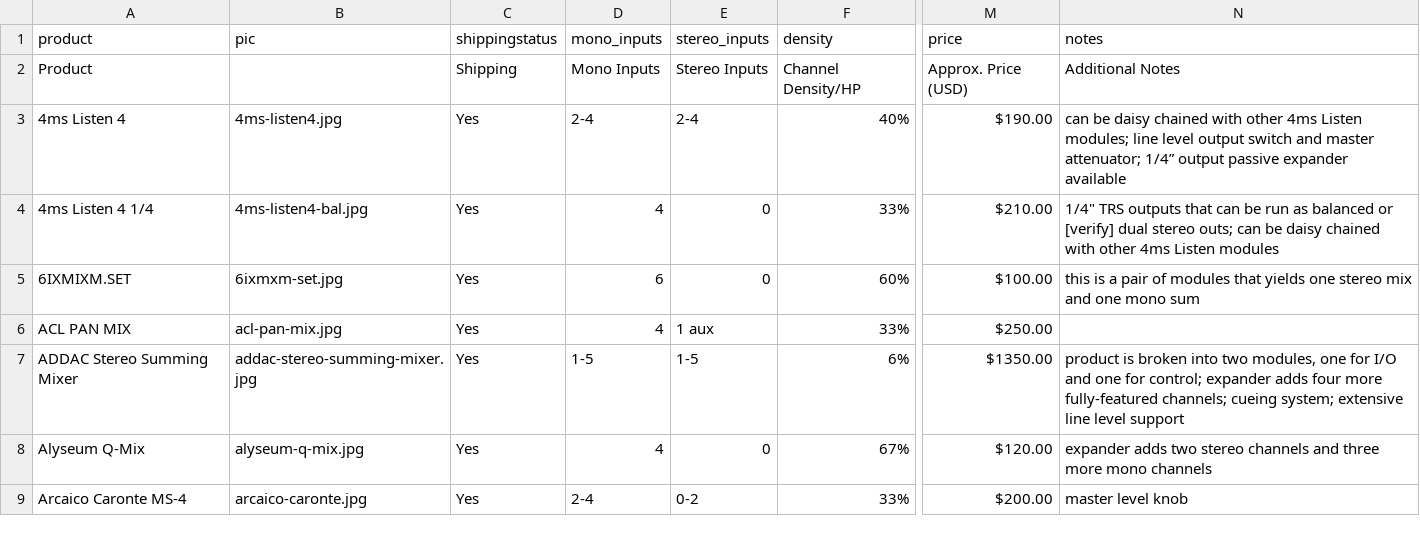
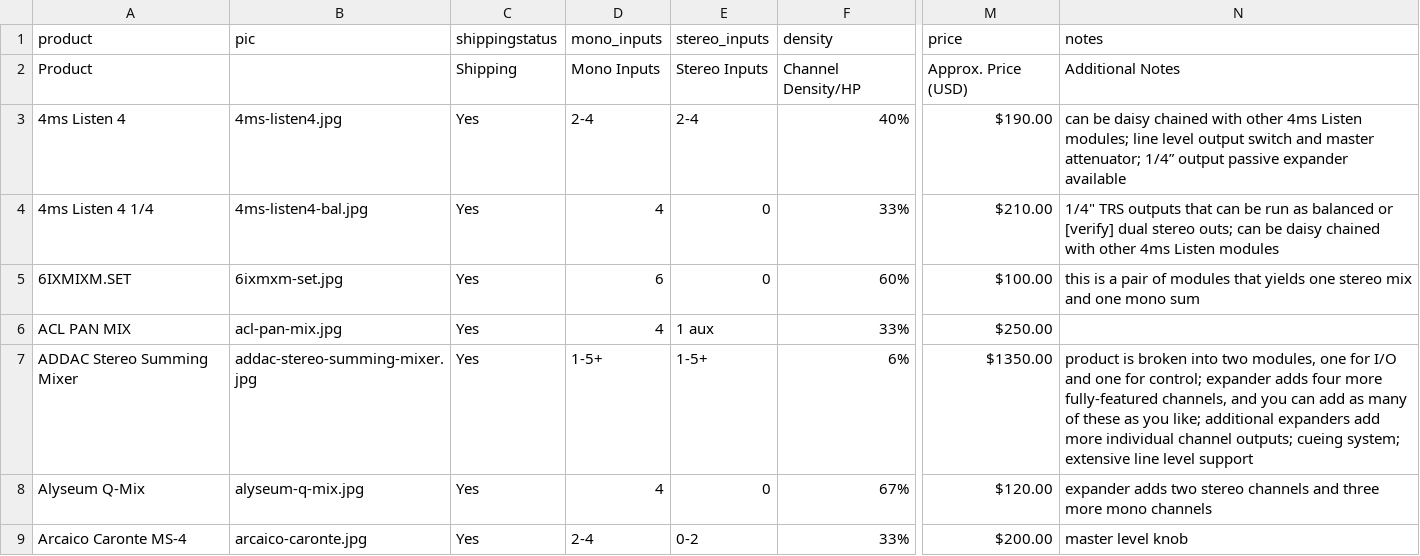
Before and after one commit to mdoudoroff/doudoroff.com, a CSV file: mixers/mixers-data.csv, drawn as a sheet; only a part is shown, gaps mark what is left out; the diff names each change by its address in the sheet, - before the commit and + after, or states it on an @@ line.

```diff
--- a/mixers/mixers-data.csv
+++ b/mixers/mixers-data.csv
-D7 (mono_inputs): 1-5
+D7 (mono_inputs): 1-5+
-E7 (stereo_inputs): 1-5
+E7 (stereo_inputs): 1-5+
-N7 (notes): …more fully-featured channels; cueing system;…
+N7 (notes): …more fully-featured channels, and you can add as many of these as you like; additional expanders add more individual channel outputs; cueing system;…
```
Also changed, not shown: 2 other files.
